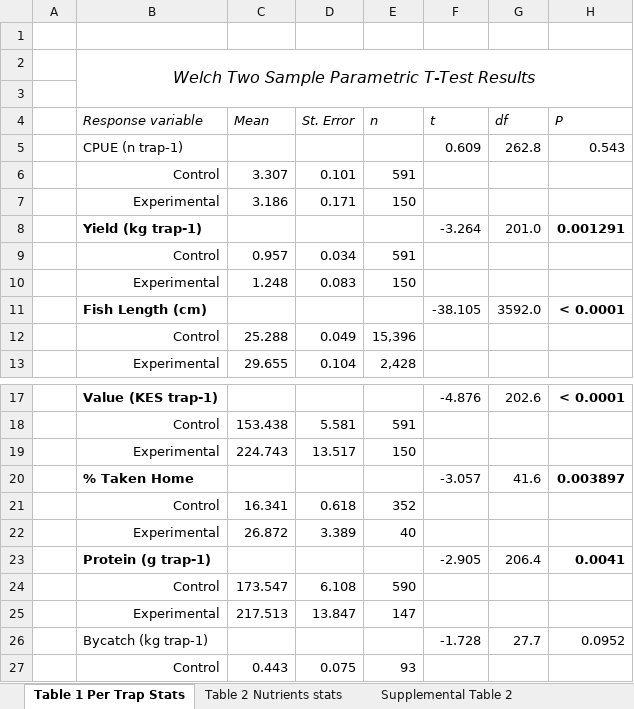
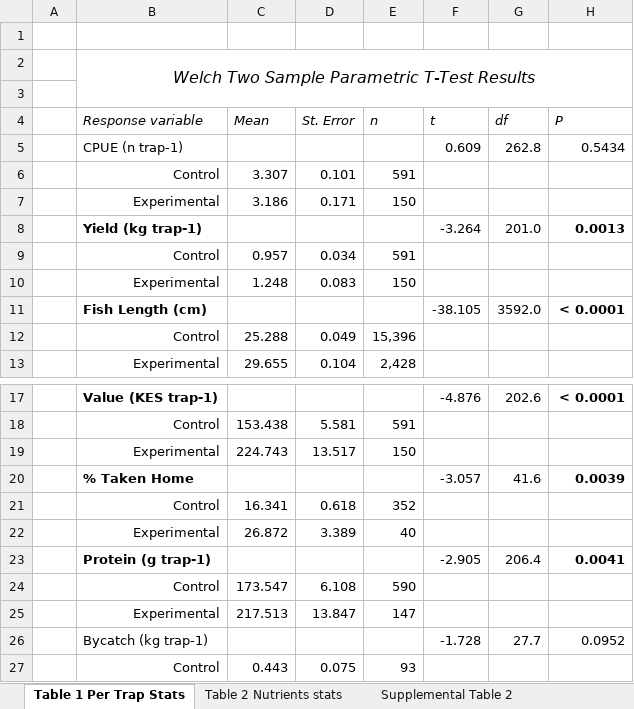
Before and after one commit to emmastrand/Kenya_SamakiSalama, an Excel workbook: FishLandings/output/statistics_v2.xlsx, sheet Table 1 Per Trap Stats, drawn as a sheet; only a part is shown, gaps mark what is left out; values as stored, in another font and other column widths than the file's, no borders; the diff names each change by its address in the sheet, - before the commit and + after, or states it on an @@ line.

```diff
--- a/FishLandings/output/statistics_v2.xlsx (sheet Table 1 Per Trap Stats)
+++ b/FishLandings/output/statistics_v2.xlsx (sheet Table 1 Per Trap Stats)
-H5 (P): 0.543
+H5 (P): 0.5434
-H8 (P): 0.001291
+H8 (P): 0.0013
-H20 (P): 0.003897
+H20 (P): 0.0039
```
Also changed, not shown: other sheet tabs, FishLandings/data/cleaned-Fishlandings-data-FEB 2023 JMCC.xlsx, 16 other files.
